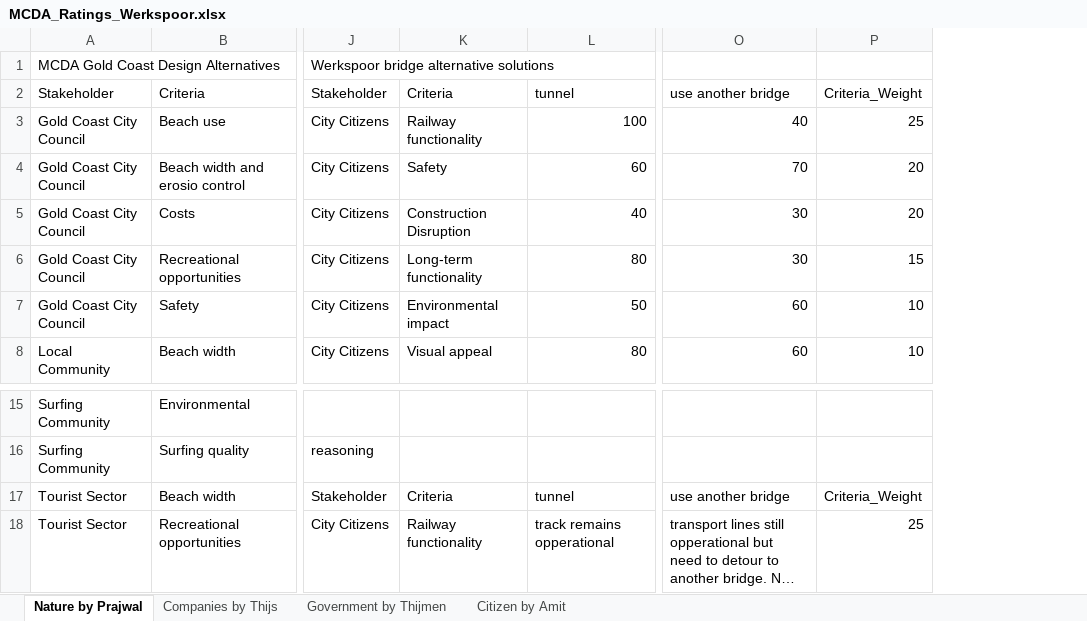
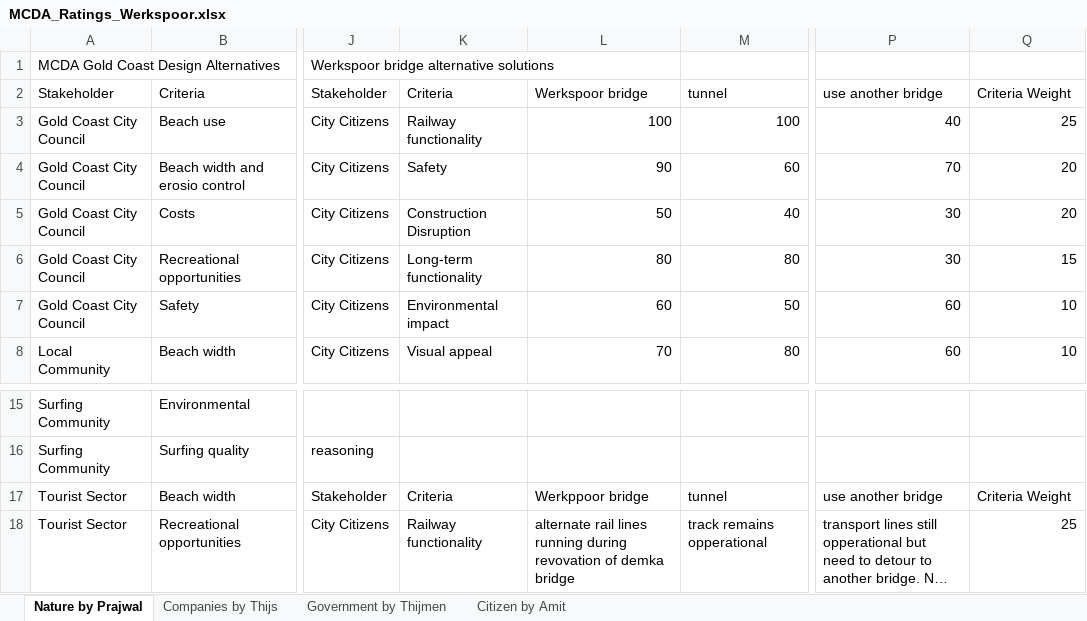
Before and after one commit to Thijmen22/Structural-group-5, an Excel workbook: MCDA_Ratings_Werkspoor.xlsx, sheet Nature by Prajwal, drawn as a sheet; only a part is shown, gaps mark what is left out; long unchanged cells end in …; values as stored, in another font and other column widths than the file's, no borders; addresses are those after the commit; the diff names each change by its address in the sheet, - before the commit and + after, or states it on an @@ line.

```diff
--- a/MCDA_Ratings_Werkspoor.xlsx (sheet Nature by Prajwal)
+++ b/MCDA_Ratings_Werkspoor.xlsx (sheet Nature by Prajwal)
+column L, rows 2-8: Werkspoor bridge | 100 | 90 | 50 | 80 | 60 | 70; rows 17-18: Werkppoor bridge | alternate rail lines running during revovation of demka bridge
-Q2: Criteria_Weight
+Q2: Criteria Weight
-Q17: Criteria_Weight
+Q17: Criteria Weight
```
Also changed, not shown: 1 other file.
